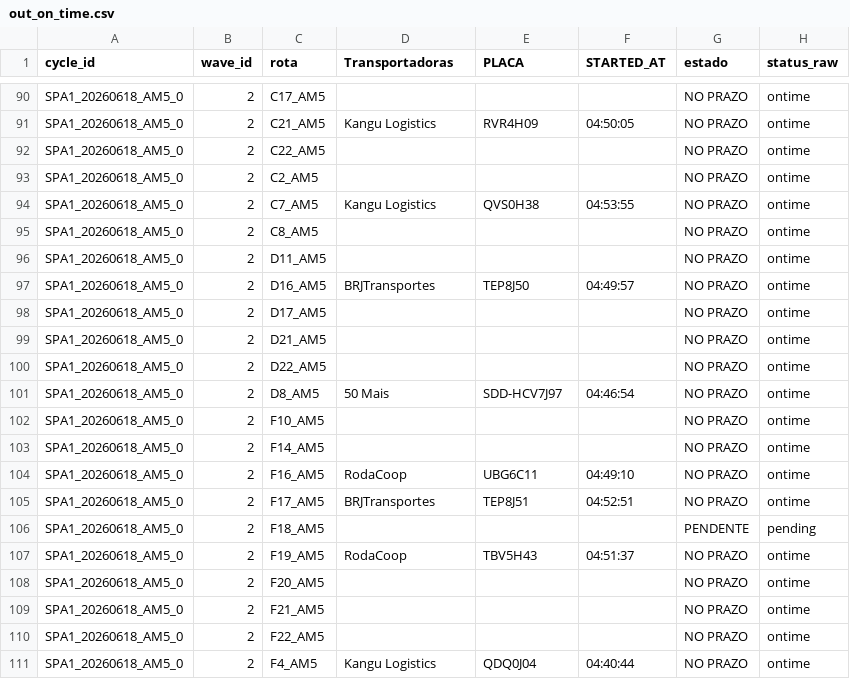
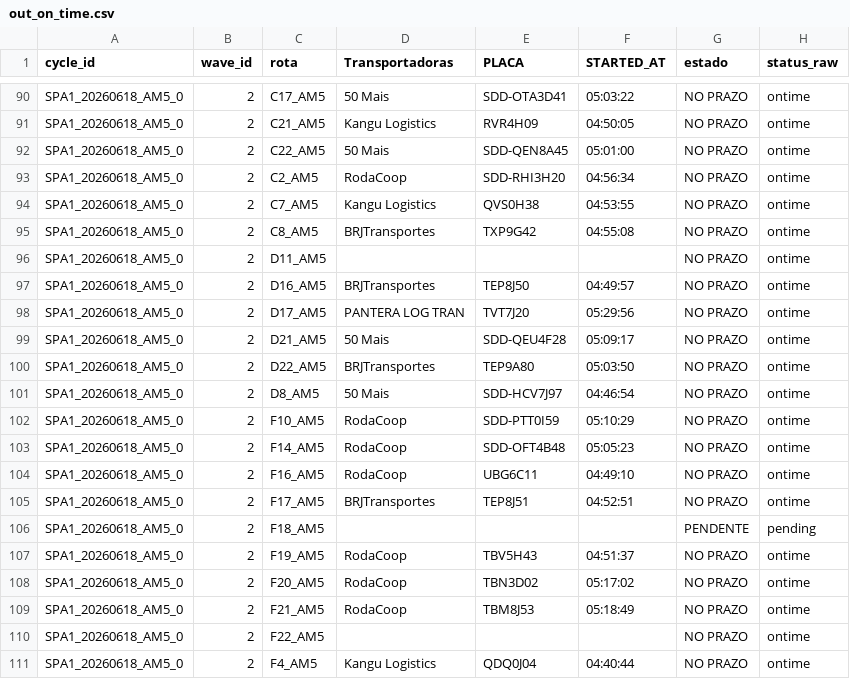
Before and after one commit to Franmoraes01/out-on-time-dashboard, a CSV file: out/out_on_time.csv, drawn as a sheet; only a part is shown, gaps mark what is left out; the diff covers the shown part only; the diff names each change by its address in the sheet, - before the commit and + after, or states it on an @@ line.

```diff
--- a/out/out_on_time.csv
+++ b/out/out_on_time.csv
-D90 (Transportadoras): (empty)
+D90 (Transportadoras): 50 Mais
-E90 (PLACA): (empty)
+E90 (PLACA): SDD-OTA3D41
-F90 (STARTED_AT): (empty)
+F90 (STARTED_AT): 05:03:22
-D92 (Transportadoras): (empty)
+D92 (Transportadoras): 50 Mais
-E92 (PLACA): (empty)
+E92 (PLACA): SDD-QEN8A45
-F92 (STARTED_AT): (empty)
+F92 (STARTED_AT): 05:01:00
-D93 (Transportadoras): (empty)
+D93 (Transportadoras): RodaCoop
-E93 (PLACA): (empty)
+E93 (PLACA): SDD-RHI3H20
-F93 (STARTED_AT): (empty)
+F93 (STARTED_AT): 04:56:34
-D95 (Transportadoras): (empty)
+D95 (Transportadoras): BRJTransportes
-E95 (PLACA): (empty)
+E95 (PLACA): TXP9G42
-F95 (STARTED_AT): (empty)
+F95 (STARTED_AT): 04:55:08
-D98 (Transportadoras): (empty)
+D98 (Transportadoras): PANTERA LOG TRAN
-E98 (PLACA): (empty)
+E98 (PLACA): TVT7J20
-F98 (STARTED_AT): (empty)
+F98 (STARTED_AT): 05:29:56
-D99 (Transportadoras): (empty)
+D99 (Transportadoras): 50 Mais
-E99 (PLACA): (empty)
+E99 (PLACA): SDD-QEU4F28
-F99 (STARTED_AT): (empty)
+F99 (STARTED_AT): 05:09:17
-D100 (Transportadoras): (empty)
+D100 (Transportadoras): BRJTransportes
-E100 (PLACA): (empty)
+E100 (PLACA): TEP9A80
-F100 (STARTED_AT): (empty)
+F100 (STARTED_AT): 05:03:50
-D102:D103 (Transportadoras): (empty)
+D102:D103 (Transportadoras): RodaCoop
-E102 (PLACA): (empty)
+E102 (PLACA): SDD-PTT0I59
-F102 (STARTED_AT): (empty)
+F102 (STARTED_AT): 05:10:29
-E103 (PLACA): (empty)
+E103 (PLACA): SDD-OFT4B48
-F103 (STARTED_AT): (empty)
+F103 (STARTED_AT): 05:05:23
-D108:D109 (Transportadoras): (empty)
+D108:D109 (Transportadoras): RodaCoop
-E108 (PLACA): (empty)
+E108 (PLACA): TBN3D02
-F108 (STARTED_AT): (empty)
+F108 (STARTED_AT): 05:17:02
-E109 (PLACA): (empty)
+E109 (PLACA): TBM8J53
-F109 (STARTED_AT): (empty)
+F109 (STARTED_AT): 05:18:49
```
Also changed, not shown: 54 edited cells elsewhere in this file.
